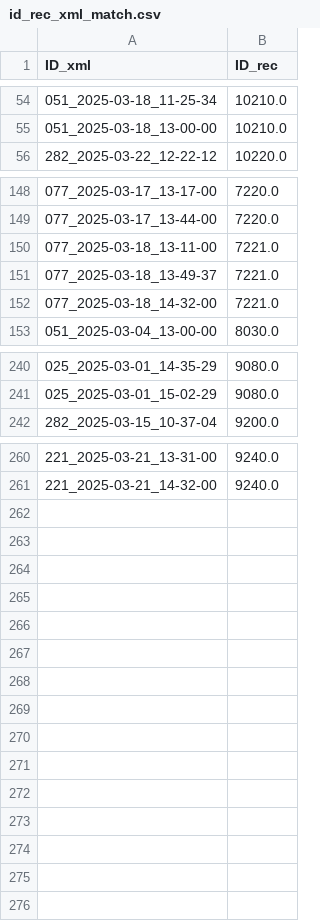
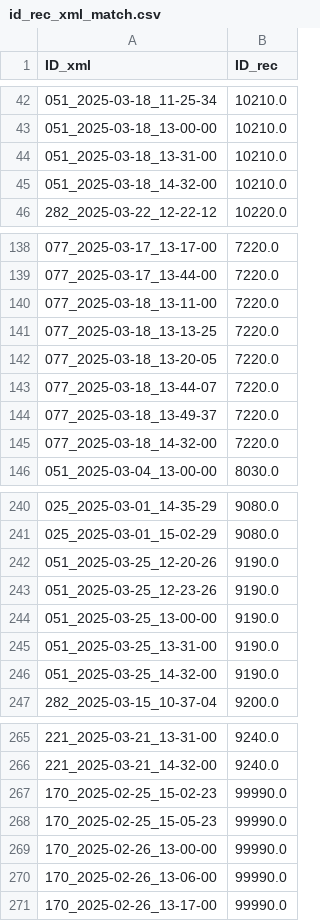
Before and after one commit to AGrand24/MTSM, a CSV file: MTSM/lib/id_rec_xml_match.csv, drawn as a sheet; only a part is shown, gaps mark what is left out; the diff covers the shown part only.

```diff
--- a/MTSM/lib/id_rec_xml_match.csv
+++ b/MTSM/lib/id_rec_xml_match.csv
@@ -55,2 +43,4 @@ ID_xml,ID_rec
 051_2025-03-18_13-00-00,10210.0
+051_2025-03-18_13-31-00,10210.0
+051_2025-03-18_14-32-00,10210.0
 282_2025-03-22_12-22-12,10220.0
@@ -149,5 +139,8 @@ ID_xml,ID_rec
 077_2025-03-17_13-44-00,7220.0
-077_2025-03-18_13-11-00,7221.0
-077_2025-03-18_13-49-37,7221.0
-077_2025-03-18_14-32-00,7221.0
+077_2025-03-18_13-11-00,7220.0
+077_2025-03-18_13-13-25,7220.0
+077_2025-03-18_13-20-05,7220.0
+077_2025-03-18_13-44-07,7220.0
+077_2025-03-18_13-49-37,7220.0
+077_2025-03-18_14-32-00,7220.0
 051_2025-03-04_13-00-00,8030.0
@@ -241,2 +241,7 @@ ID_xml,ID_rec
 025_2025-03-01_15-02-29,9080.0
+051_2025-03-25_12-20-26,9190.0
+051_2025-03-25_12-23-26,9190.0
+051_2025-03-25_13-00-00,9190.0
+051_2025-03-25_13-31-00,9190.0
+051_2025-03-25_14-32-00,9190.0
 282_2025-03-15_10-37-04,9200.0
@@ -261 +266,6 @@ ID_xml,ID_rec
 221_2025-03-21_14-32-00,9240.0
+170_2025-02-25_15-02-23,99990.0
+170_2025-02-25_15-05-23,99990.0
+170_2025-02-26_13-00-00,99990.0
+170_2025-02-26_13-06-00,99990.0
+170_2025-02-26_13-17-00,99990.0
```
Also changed, not shown: 5 added rows, 10 removed rows and 2 moved rows elsewhere in this file, MTSM/sites.csv, 3 other files.
